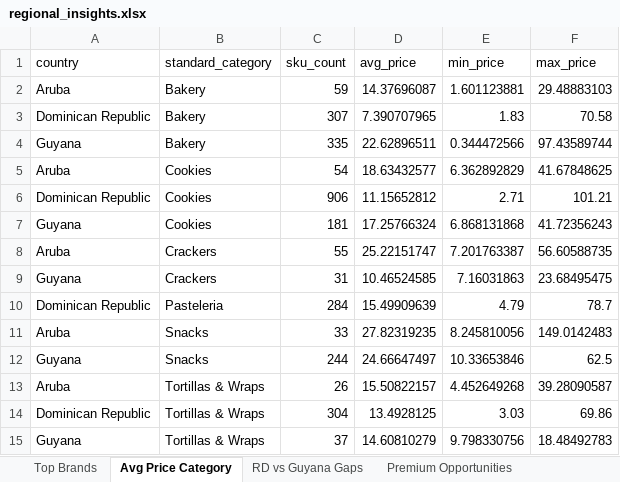
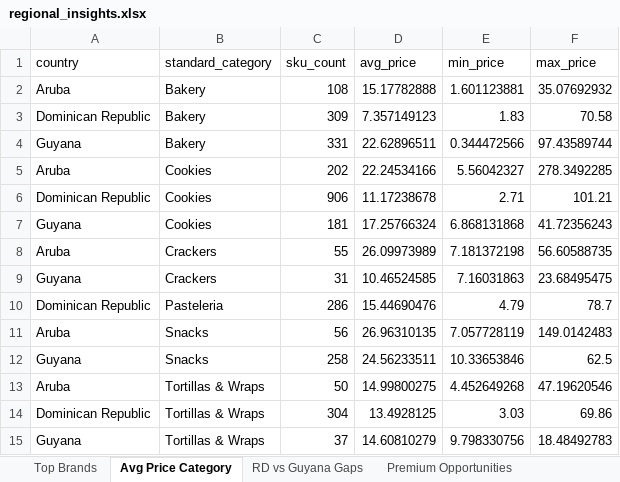
Before and after one commit to Colmau1971/caribbean_retail_ai, an Excel workbook: streamlit_data/regional_insights.xlsx, sheet Avg Price Category, drawn as a sheet; values as stored, in another font and other column widths than the file's, no borders; removed rows and columns are numbered as before the commit, all else as after; the diff names each change by its address in the sheet, - before the commit and + after, or states it on an @@ line.

```diff
--- a/streamlit_data/regional_insights.xlsx (sheet Avg Price Category)
+++ b/streamlit_data/regional_insights.xlsx (sheet Avg Price Category)
-C2 (sku_count): 59
+C2 (sku_count): 108
-D2 (avg_price): 14.37696087
+D2 (avg_price): 15.17782888
-F2 (max_price): 29.48883103
+F2 (max_price): 35.07692932
-C3 (sku_count): 307
+C3 (sku_count): 309
-D3 (avg_price): 7.390707965
+D3 (avg_price): 7.357149123
-C4 (sku_count): 335
+C4 (sku_count): 331
-row 5: Aruba | Cookies | 54 | 18.63432577 | 6.362892829 | 41.67848625
+row 5: Aruba | Cookies | 202 | 22.24534166 | 5.56042327 | 278.3492285
-D6 (avg_price): 11.15652812
+D6 (avg_price): 11.17238678
-D8 (avg_price): 25.22151747
+D8 (avg_price): 26.09973989
-E8 (min_price): 7.201763387
+E8 (min_price): 7.181372198
-C10 (sku_count): 284
+C10 (sku_count): 286
-D10 (avg_price): 15.49909639
+D10 (avg_price): 15.44690476
-C11 (sku_count): 33
+C11 (sku_count): 56
-D11 (avg_price): 27.82319235
+D11 (avg_price): 26.96310135
-E11 (min_price): 8.245810056
+E11 (min_price): 7.057728119
-C12 (sku_count): 244
+C12 (sku_count): 258
-D12 (avg_price): 24.66647497
+D12 (avg_price): 24.56233511
-C13 (sku_count): 26
+C13 (sku_count): 50
-D13 (avg_price): 15.50822157
+D13 (avg_price): 14.99800275
-F13 (max_price): 39.28090587
+F13 (max_price): 47.19620546
```
Also changed, not shown: sheet Premium Opportunities, sheet Top Brands, sheet Same SKU Cross Country, sheet Benchmark Bimbo, sheet RD vs Guyana Gaps, sheet Market Alerts, streamlit_data/caribbean_master_latest.xlsx, streamlit_data/price_alerts.xlsx.
